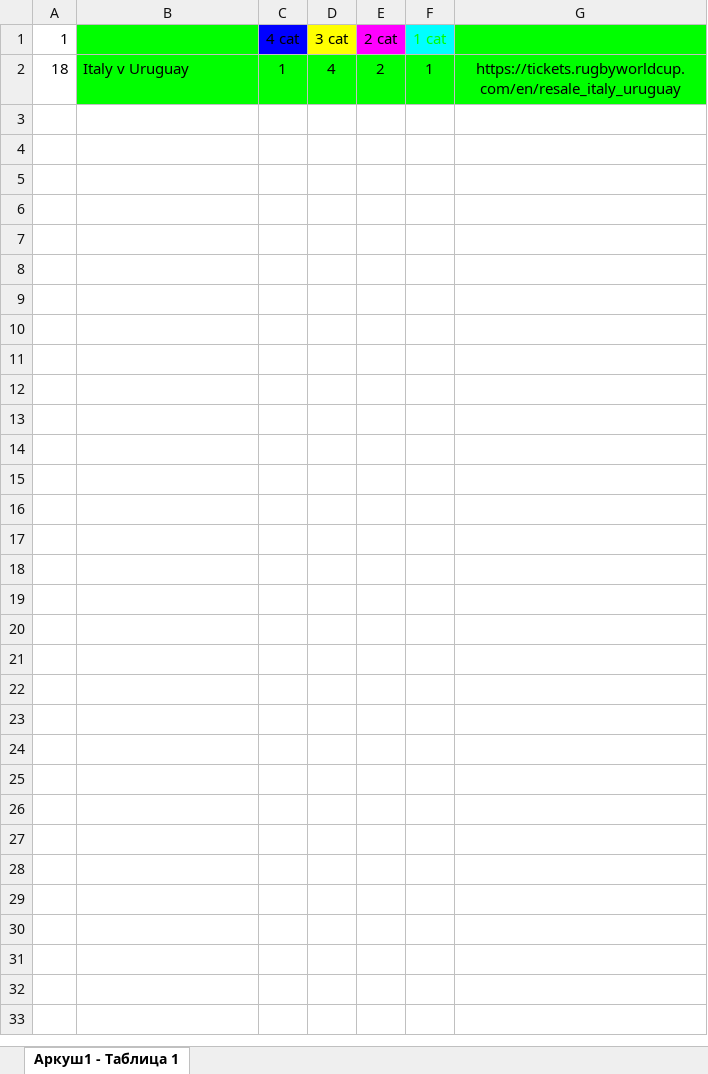
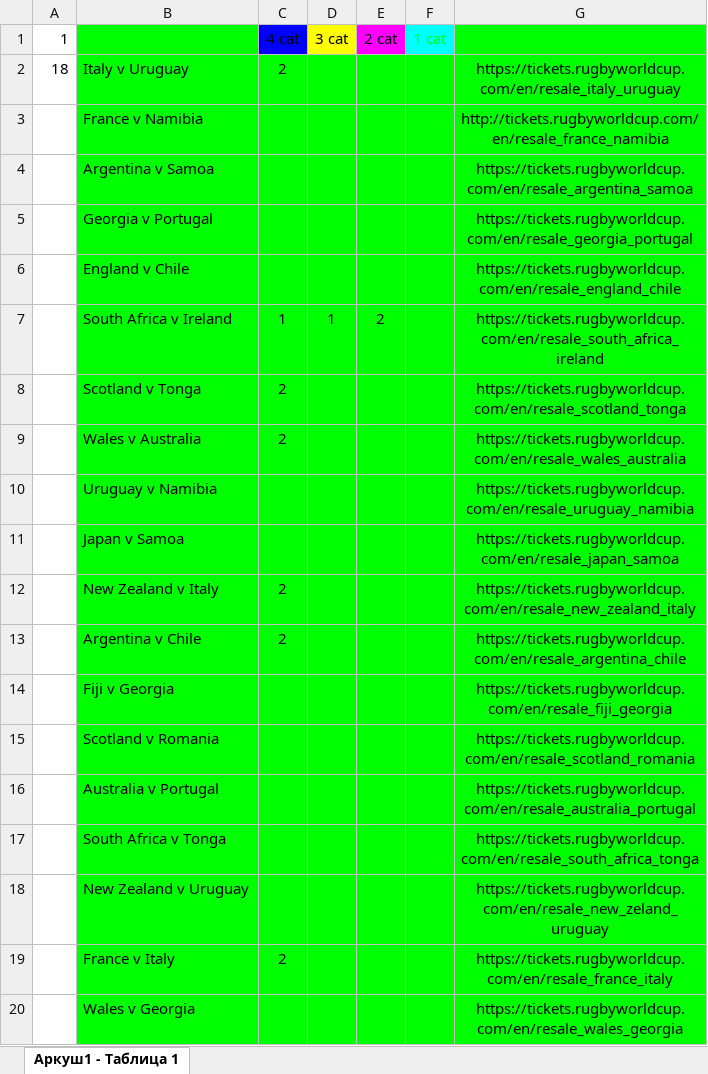
Before and after one commit to huyumniy/rugby-bot-resale, an Excel workbook: r.xlsx, sheet Аркуш1 - Tаблица 1, drawn as a sheet; only a part is shown; values as stored, in another font and other column widths than the file's, no borders; the diff covers the shown part only; the diff names each change by its address in the sheet, - before the commit and + after, or states it on an @@ line.

```diff
--- a/r.xlsx (sheet Аркуш1 - Tаблица 1)
+++ b/r.xlsx (sheet Аркуш1 - Tаблица 1)
-C2 (4 cat): 1
+C2 (4 cat): 2
-D2 (3 cat): 4
+D2 (3 cat): (empty)
-E2 (2 cat): 2
+E2 (2 cat): (empty)
-F2 (1 cat): 1
+F2 (1 cat): (empty)
+row 3:  | France v Namibia |  |  |  |  | http://tickets.rugbyworldcup.com/en/resale_france_namibia
+row 4:  | Argentina v Samoa |  |  |  |  | https://tickets.rugbyworldcup.com/en/resale_argentina_samoa
+row 5:  | Georgia v Portugal |  |  |  |  | https://tickets.rugbyworldcup.com/en/resale_georgia_portugal
+row 6:  | England v Chile |  |  |  |  | https://tickets.rugbyworldcup.com/en/resale_england_chile
+row 7:  | South Africa v Ireland | 1 | 1 | 2 |  | https://tickets.rugbyworldcup.com/en/resale_south_africa_ireland
+row 8:  | Scotland v Tonga | 2 |  |  |  | https://tickets.rugbyworldcup.com/en/resale_scotland_tonga
+row 9:  | Wales v Australia | 2 |  |  |  | https://tickets.rugbyworldcup.com/en/resale_wales_australia
+row 10:  | Uruguay v Namibia |  |  |  |  | https://tickets.rugbyworldcup.com/en/resale_uruguay_namibia
+row 11:  | Japan v Samoa |  |  |  |  | https://tickets.rugbyworldcup.com/en/resale_japan_samoa
+row 12:  | New Zealand v Italy | 2 |  |  |  | https://tickets.rugbyworldcup.com/en/resale_new_zealand_italy
+row 13:  | Argentina v Chile | 2 |  |  |  | https://tickets.rugbyworldcup.com/en/resale_argentina_chile
+row 14:  | Fiji v Georgia |  |  |  |  | https://tickets.rugbyworldcup.com/en/resale_fiji_georgia
+row 15:  | Scotland v Romania |  |  |  |  | https://tickets.rugbyworldcup.com/en/resale_scotland_romania
+row 16:  | Australia v Portugal |  |  |  |  | https://tickets.rugbyworldcup.com/en/resale_australia_portugal
+row 17:  | South Africa v Tonga |  |  |  |  | https://tickets.rugbyworldcup.com/en/resale_south_africa_tonga
+row 18:  | New Zealand v Uruguay |  |  |  |  | https://tickets.rugbyworldcup.com/en/resale_new_zeland_uruguay
+row 19:  | France v Italy | 2 |  |  |  | https://tickets.rugbyworldcup.com/en/resale_france_italy
+row 20:  | Wales v Georgia |  |  |  |  | https://tickets.rugbyworldcup.com/en/resale_wales_georgia
```
Also changed, not shown: 13 added rows elsewhere in this sheet, 40 other files.
